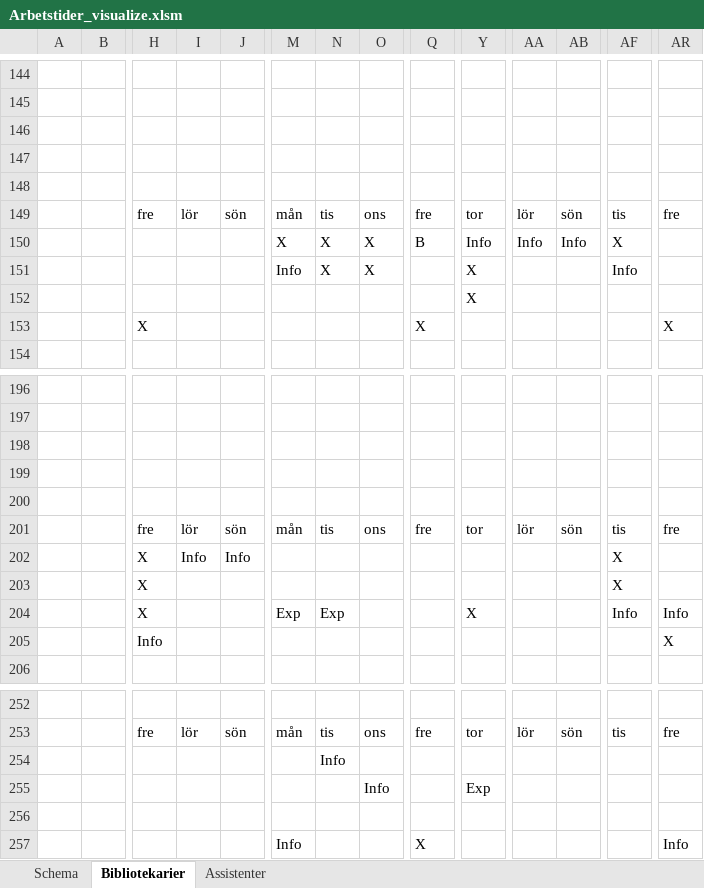
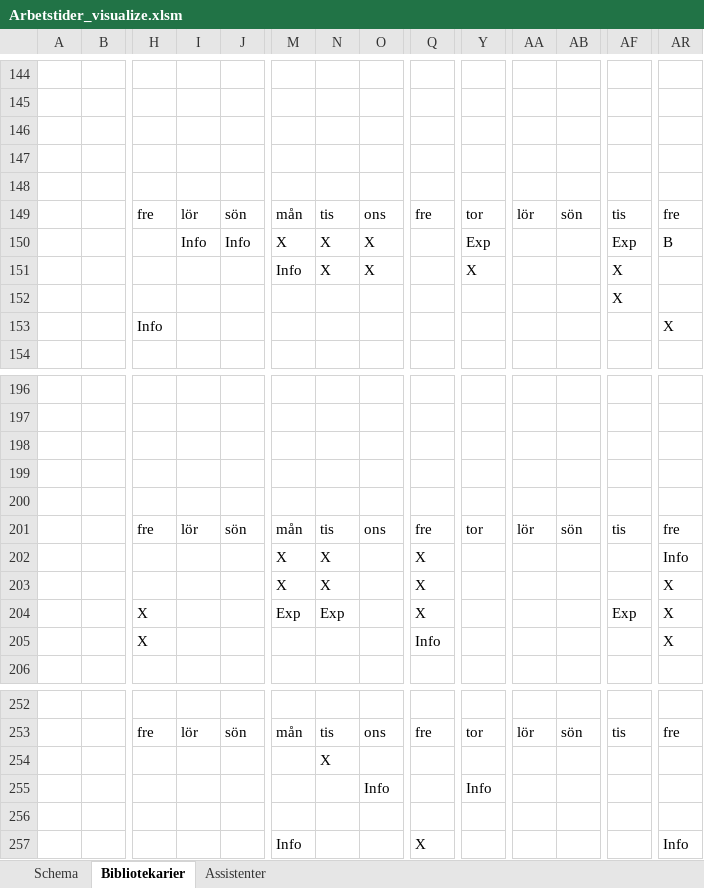
Before and after one commit to Optoteket/main, an Excel workbook: AMPLmodel/Visualisation/Arbetstider_visualize.xlsm, sheet Bibliotekarier, drawn as a sheet; only a part is shown, gaps mark what is left out; values as stored, in another font and other column widths than the file's, no cell formats; conditional formats not drawn; removed rows and columns are numbered as before the commit, all else as after; rows hold the shown columns only; the diff covers the shown part only; the diff names each change by its address in the sheet, - before the commit and + after, or states it on an @@ line.

```diff
--- a/AMPLmodel/Visualisation/Arbetstider_visualize.xlsm (sheet Bibliotekarier)
+++ b/AMPLmodel/Visualisation/Arbetstider_visualize.xlsm (sheet Bibliotekarier)
@@ row 146 moved to row 289: Helg vecka: @@
@@ row 198 moved to row 146: Helg vecka: @@
-I150: (empty)
+I150: Info
-J150: (empty)
+J150: Info
-Q150: B
+Q150: (empty)
-Y150: Info
+Y150: Exp
-AA150: Info
+AA150: (empty)
-AB150: Info
+AB150: (empty)
-AF150: X
+AF150: Exp
-AR150: (empty)
+AR150: B
-row 151:  |  |  |  |  | Info | X | X |  | X |  |  | Info
-row 152:  |  |  |  |  |  |  |  |  | X
@@ row 153 moved to row 296: 16:00-20:00 @@
+row 151:  |  |  |  |  | Info | X | X |  | X |  |  | X
+row 152:  |  |  |  |  |  |  |  |  |  |  |  | X
@@ row 205 moved to row 153: 16:00-20:00 @@
@@ row 276 moved to row 198: Helg vecka: @@
-row 202:  |  | X | Info | Info |  |  |  |  |  |  |  | X
-row 203:  |  | X |  |  |  |  |  |  |  |  |  | X
-row 204:  |  | X |  |  | Exp | Exp |  |  | X |  |  | Info | Info
+row 202:  |  |  |  |  | X | X |  | X |  |  |  |  | Info
+row 203:  |  |  |  |  | X | X |  | X |  |  |  |  | X
+row 204:  |  | X |  |  | Exp | Exp |  | X |  |  |  | Exp | X
@@ row 296 moved to row 205: 16:00-20:00 @@
-N254: Info
+N254: X
-Y255: Exp
+Y255: Info
```
Also changed, not shown: 7 added rows, 7 removed rows, 9 moved rows and 574 edited cells elsewhere in this sheet, sheet Assistenter, sheet Schema, cell formats, 4 other files.
